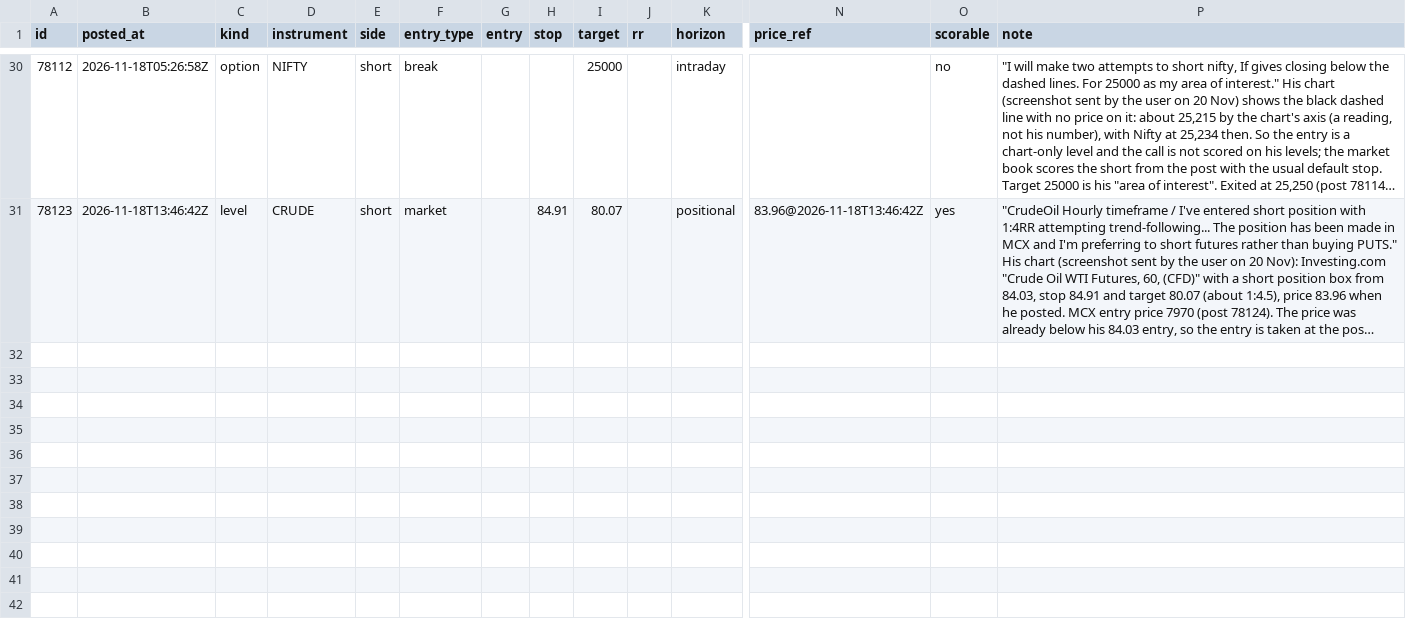
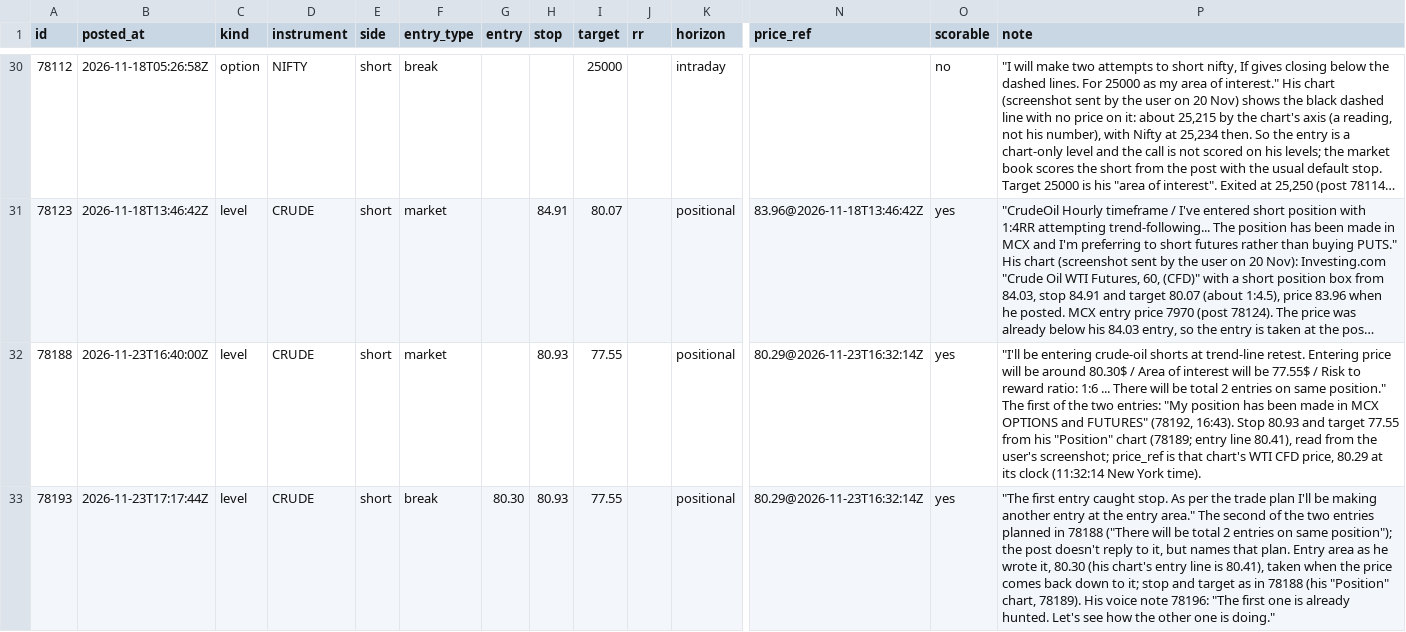
Before and after one commit to viruop/paper-arena, a CSV file: data/berlin/telegram_calls.csv, drawn as a sheet; only a part is shown, gaps mark what is left out; long unchanged cells end in …; rows hold the shown columns only; the diff names each change by its address in the sheet, - before the commit and + after, or states it on an @@ line.

```diff
--- a/data/berlin/telegram_calls.csv
+++ b/data/berlin/telegram_calls.csv
+row 32: 78188 | 2026-11-23T16:40:00Z | level | CRUDE | short | market |  | 80.93 | 77.55 |  | positional | 80.29@2026-11-23T16:32:14Z | yes | "I'll be entering crude-oil shorts at trend-line retest. Entering price will be around 80.30$ / Area of interest will be 77.55$ / Risk to reward ratio: 1:6 ... There will be total 2 entries on same position." The first of the two entries: "My position has been made in MCX OPTIONS and FUTURES" (78192, 16:43). Stop 80.93 and target 77.55 from his "Position" chart (78189; entry line 80.41), read from the user's screenshot; price_ref is that chart's WTI CFD price, 80.29 at its clock (11:32:14 New York time).
+row 33: 78193 | 2026-11-23T17:17:44Z | level | CRUDE | short | break | 80.30 | 80.93 | 77.55 |  | positional | 80.29@2026-11-23T16:32:14Z | yes | "The first entry caught stop. As per the trade plan I'll be making another entry at the entry area." The second of the two entries planned in 78188 ("There will be total 2 entries on same position"); the post doesn't reply to it, but names that plan. Entry area as he wrote it, 80.30 (his chart's entry line is 80.41), taken when the price comes back down to it; stop and target as in 78188 (his "Position" chart, 78189). His voice note 78196: "The first one is already hunted. Let's see how the other one is doing."
```
Also changed, not shown: data/berlin/telegram_reviewed.csv, data/berlin/telegram_updates.csv.
